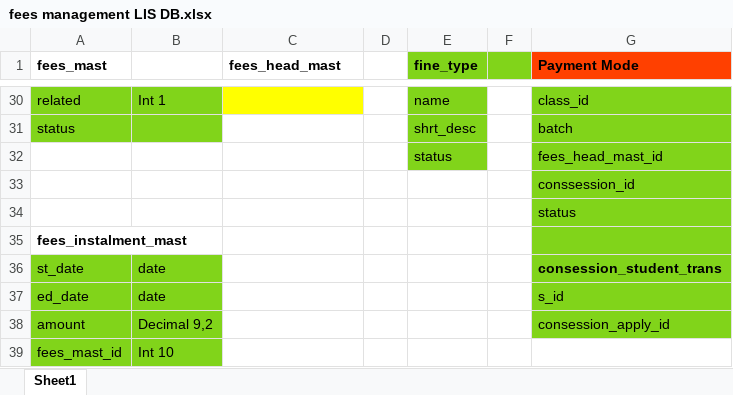
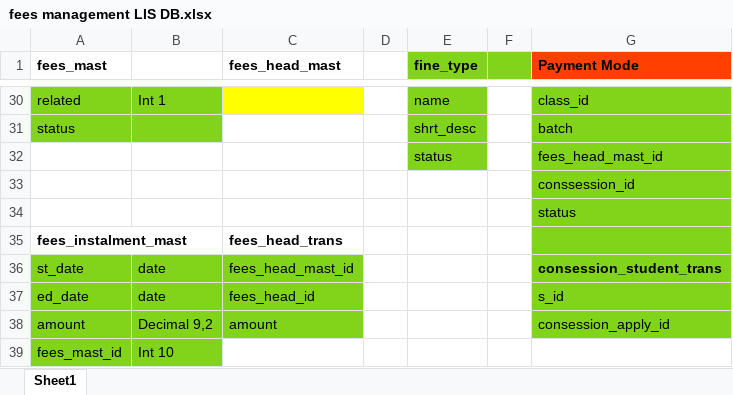
Before and after one commit to Kishan268/lis-nagda, an Excel workbook: fees management LIS DB.xlsx, sheet Sheet1, drawn as a sheet; only a part is shown, gaps mark what is left out; values as stored, in another font and other column widths than the file's, no borders; the diff names each change by its address in the sheet, - before the commit and + after, or states it on an @@ line.

```diff
--- a/fees management LIS DB.xlsx (sheet Sheet1)
+++ b/fees management LIS DB.xlsx (sheet Sheet1)
-C35 (fees_head_mast): (empty)
+C35 (fees_head_mast): fees_head_trans
-C36 (fees_head_mast): (empty)
+C36 (fees_head_mast): fees_head_mast_id
-C36:C38 fill: none
+C36:C38 fill: #81D41A
-C37 (fees_head_mast): (empty)
+C37 (fees_head_mast): fees_head_id
-C38 (fees_head_mast): (empty)
+C38 (fees_head_mast): amount
```
Also changed, not shown: 16 other files.
